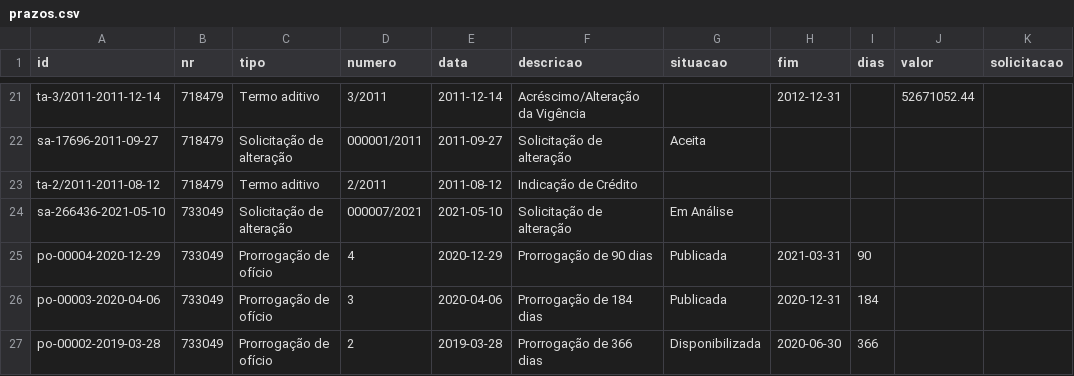
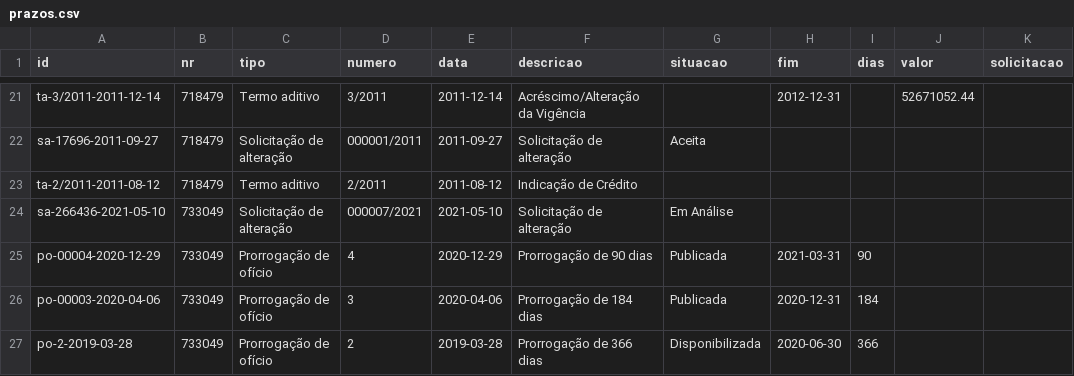
Before and after one commit to CleytonDM/painel-cisternas, a CSV file: dados/prazos.csv, drawn as a sheet; only a part is shown, gaps mark what is left out; the diff covers the shown part only; the diff names each change by its address in the sheet, - before the commit and + after, or states it on an @@ line.

```diff
--- a/dados/prazos.csv
+++ b/dados/prazos.csv
-A27 (id): po-00002-2019-03-28
+A27 (id): po-2-2019-03-28
```
Also changed, not shown: 3 added rows and 35 edited cells elsewhere in this file, dados/execucao.csv, dados/historico_saldo.csv, 8 other files.
